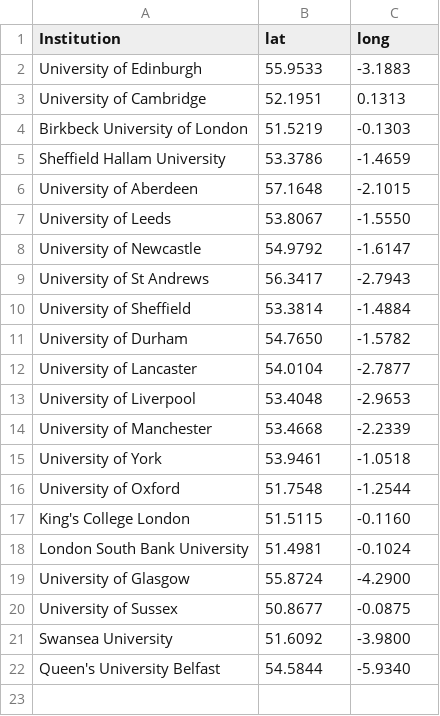
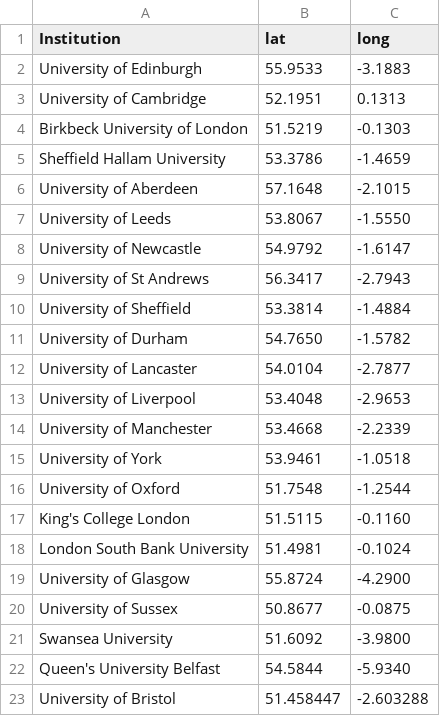
Before and after one commit to sje30/rrs, a CSV file: places.csv, drawn as a sheet; the diff names each change by its address in the sheet, - before the commit and + after, or states it on an @@ line.

```diff
--- a/places.csv
+++ b/places.csv
+row 23: University of Bristol | 51.458447 | -2.603288
```
Also changed, not shown: ukinstitutions.csv, 3 other files.
